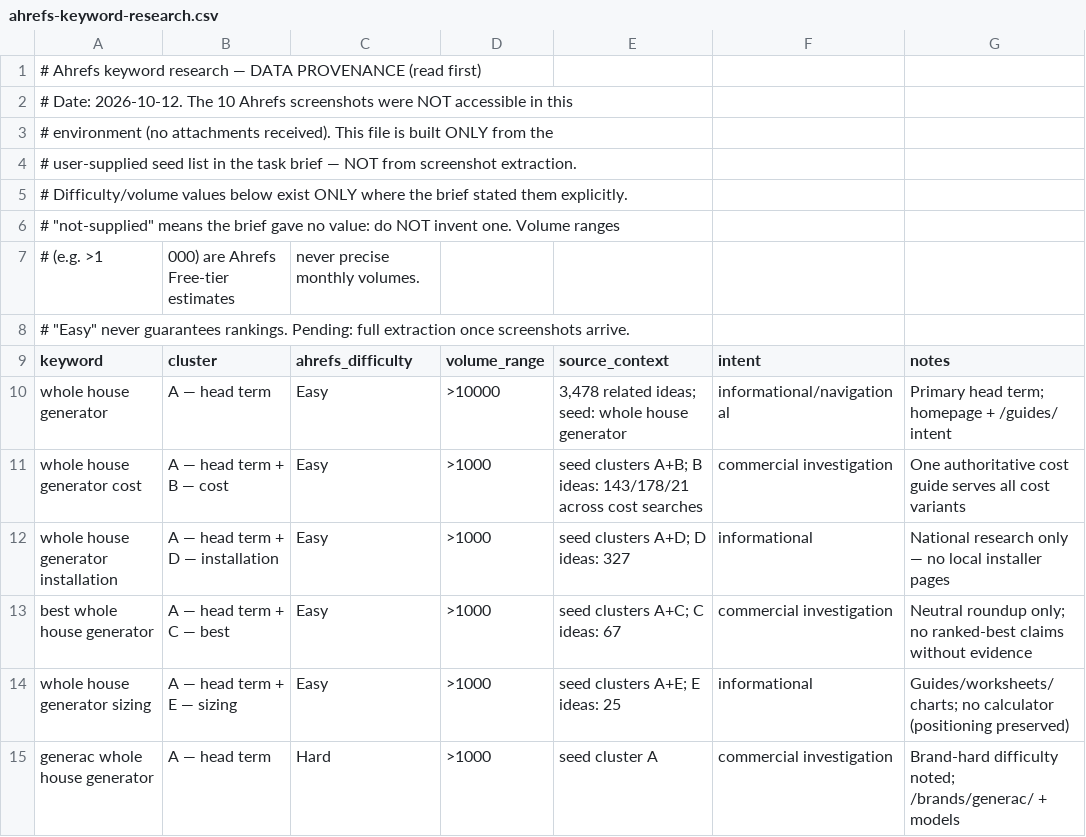
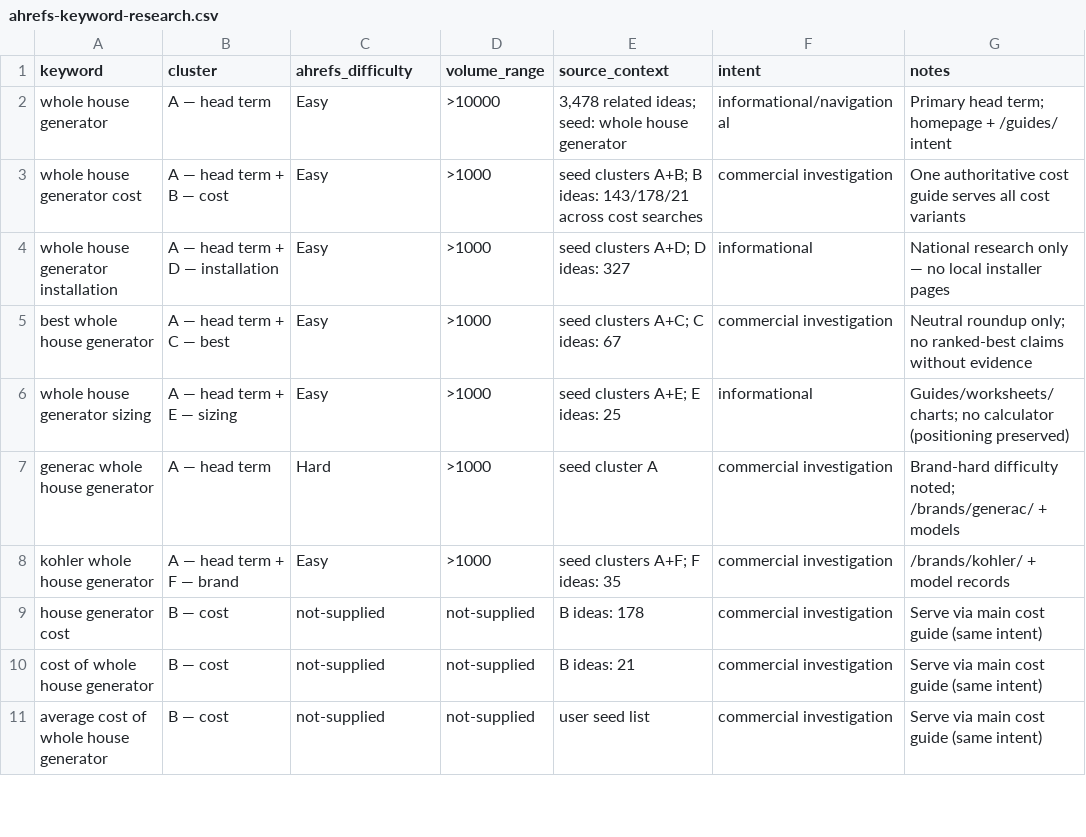
Before and after one commit to vipulotari-tech/StandbyGeneratorGuide.com, a CSV file: research/seo/ahrefs-keyword-research.csv, drawn as a sheet; only a part is shown; the shorter side is filled out with more unchanged rows; the diff names each change by its address in the sheet, - before the commit and + after, or states it on an @@ line.

Commit message:
fix(seo-research): machine-readable keyword CSV + provenance README

```diff
--- a/research/seo/ahrefs-keyword-research.csv
+++ b/research/seo/ahrefs-keyword-research.csv
-row 1: # Ahrefs keyword research — DATA PROVENANCE (read first)
-row 2: # Date: 2026-10-12. The 10 Ahrefs screenshots were NOT accessible in this
-row 3: # environment (no attachments received). This file is built ONLY from the
-row 4: # user-supplied seed list in the task brief — NOT from screenshot extraction.
-row 5: # Difficulty/volume values below exist ONLY where the brief stated them explicitly.
-row 6: # "not-supplied" means the brief gave no value: do NOT invent one. Volume ranges
-row 7: # (e.g. >1 | 000) are Ahrefs Free-tier estimates | never precise monthly volumes.
-row 8: # "Easy" never guarantees rankings. Pending: full extraction once screenshots arrive.
```
Also changed, not shown: 1 other file.
